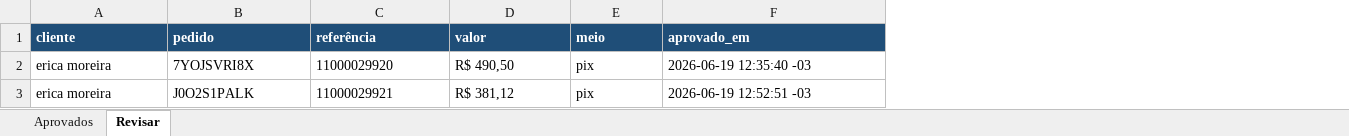
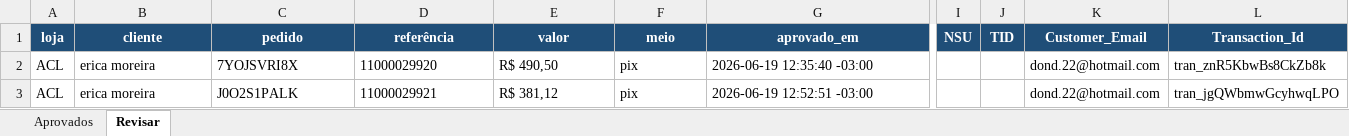
Before and after one commit to lojasconamore-ops/obsidian-vault, an Excel workbook: Projetos/Lojas Conamore/Relatórios Pagar.me/ACL/Pagarme_ACL_2026-06-19_21.xlsx, sheet Revisar, drawn as a sheet; only a part is shown, gaps mark what is left out; values as stored, in another font and other column widths than the file's, no borders; addresses are those after the commit; the diff covers the shown part only; the diff names each change by its address in the sheet, - before the commit and + after, or states it on an @@ line.

Commit message:
auto-sync: 1 arquivo(s) alterado(s)
Arquivos:
 M "Projetos/Lojas Conamore/Relat\303\263rios Pagar.me/ACL/Pagarme_ACL_2026-06-19_21.xlsx"

```diff
--- a/Projetos/Lojas Conamore/Relatórios Pagar.me/ACL/Pagarme_ACL_2026-06-19_21.xlsx (sheet Revisar)
+++ b/Projetos/Lojas Conamore/Relatórios Pagar.me/ACL/Pagarme_ACL_2026-06-19_21.xlsx (sheet Revisar)
+column A (loja), rows 2-3: ACL | ACL
+column I (NSU), empty
+column J (TID), empty
+column K (Customer_Email), rows 2-3: dond.22@hotmail.com | dond.22@hotmail.com
+column L (Transaction_Id), rows 2-3: tran_znR5KbwBs8CkZb8k | tran_jgQWbmwGcyhwqLPO
-B1:G1 alignment: left
+B1:G1 alignment: center
-G2 (aprovado_em): 2026-06-19 12:35:40 -03
+G2 (aprovado_em): 2026-06-19 12:35:40 -03:00
-G3 (aprovado_em): 2026-06-19 12:52:51 -03
+G3 (aprovado_em): 2026-06-19 12:52:51 -03:00
```
Also changed, not shown: cell formats elsewhere in this sheet, sheet Aprovados.
